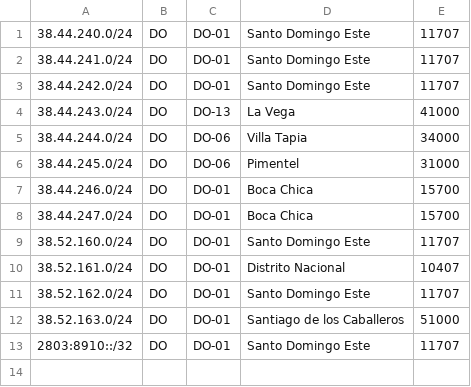
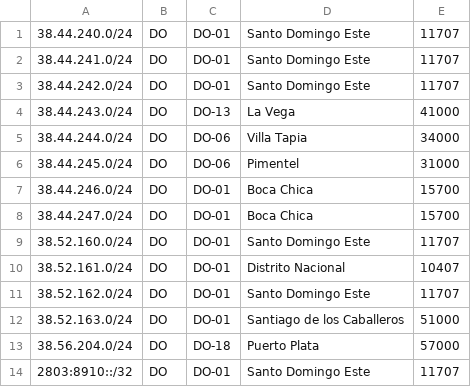
Before and after one commit to visnetwork/geofeed, a CSV file: geofeed.csv, drawn as a sheet.

Commit message:
Update geofeed.csv

```diff
--- a/geofeed.csv
+++ b/geofeed.csv
@@ -12,2 +12,3 @@
 38.52.163.0/24,DO,DO-01,Santiago de los Caballeros,51000
+38.56.204.0/24,DO,DO-18,Puerto Plata,57000
 2803:8910::/32,DO,DO-01,Santo Domingo Este,11707
```
